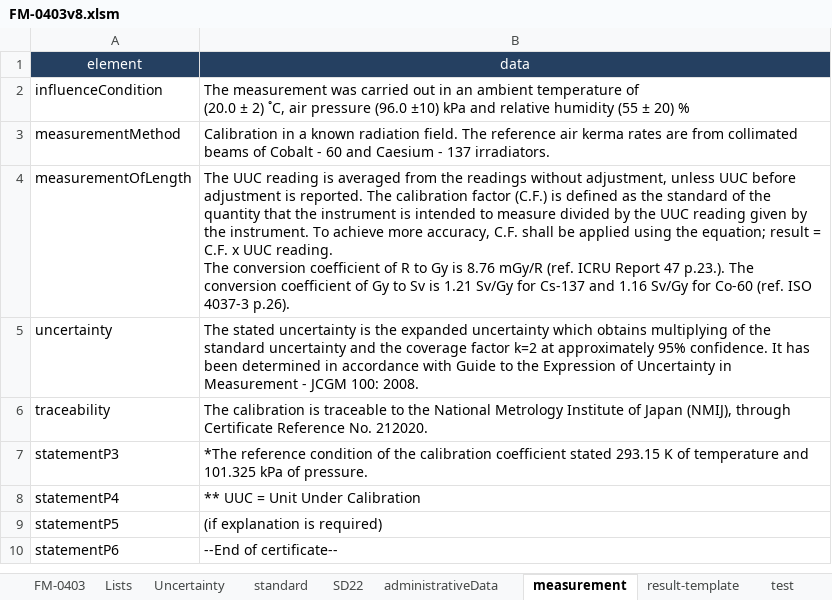
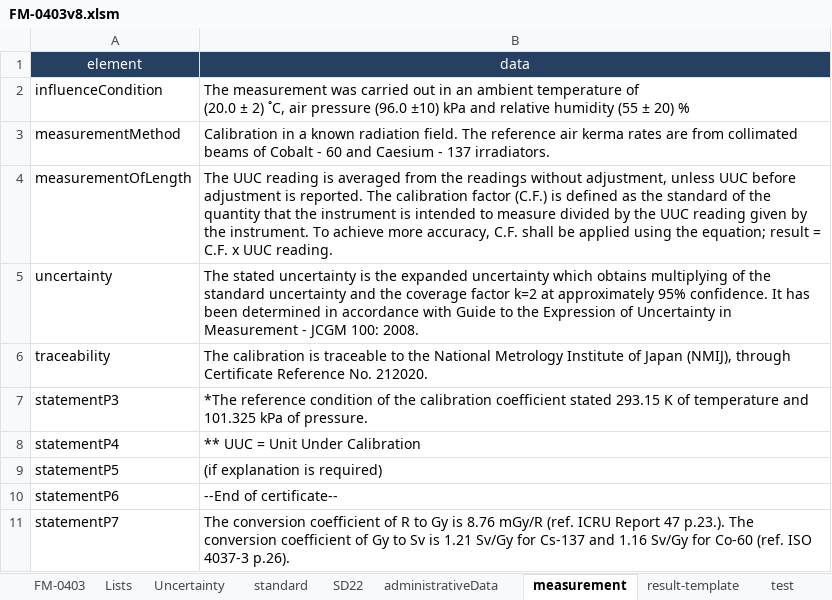
Before and after one commit to pongphanotr/digitalCertificate, an Excel workbook: FM-0403v8.xlsm, sheet measurement, drawn as a sheet; values as stored, in another font and other column widths than the file's, no borders; ↵ is a line break in a cell; the diff names each change by its address in the sheet, - before the commit and + after, or states it on an @@ line.

```diff
--- a/FM-0403v8.xlsm (sheet measurement)
+++ b/FM-0403v8.xlsm (sheet measurement)
-B4 (data): …UUC reading. ↵ The conversion coefficient of R to Gy is 8.76 mGy/R (ref. ICRU Report 47 p.23.). The conversion coefficient of Gy to Sv is 1.21 Sv/Gy for Cs-137 and 1.16 Sv/Gy for Co-60 (ref. ISO 4037-3 p.26).
+B4 (data): …UUC reading.
+row 11: statementP7 | The conversion coefficient of R to Gy is 8.76 mGy/R (ref. ICRU Report 47 p.23.). The conversion coefficient of Gy to Sv is 1.21 Sv/Gy for Cs-137 and 1.16 Sv/Gy for Co-60 (ref. ISO 4037-3 p.26).
```
Also changed, not shown: sheet FM-0403, sheet Uncertainty, sheet Lists, sheet result-template, sheet standard, sheet administrativeData, charts or pictures, 7 other files.
